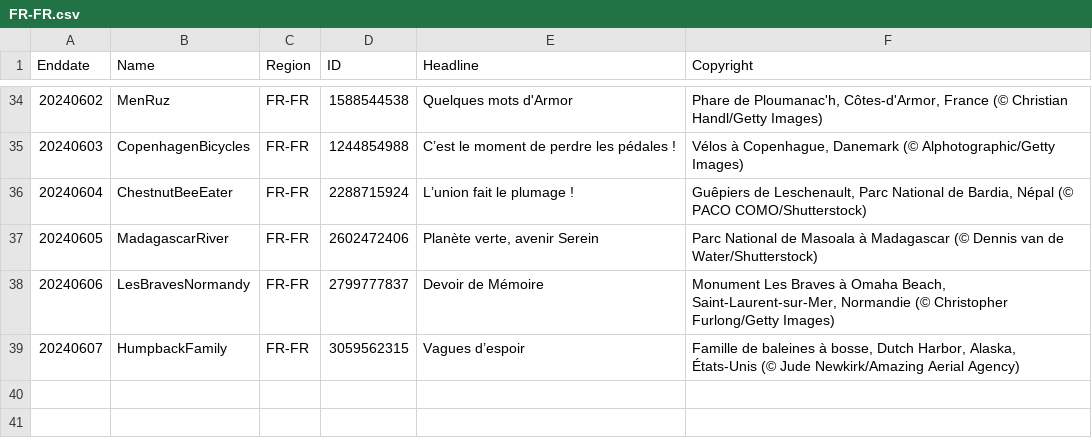
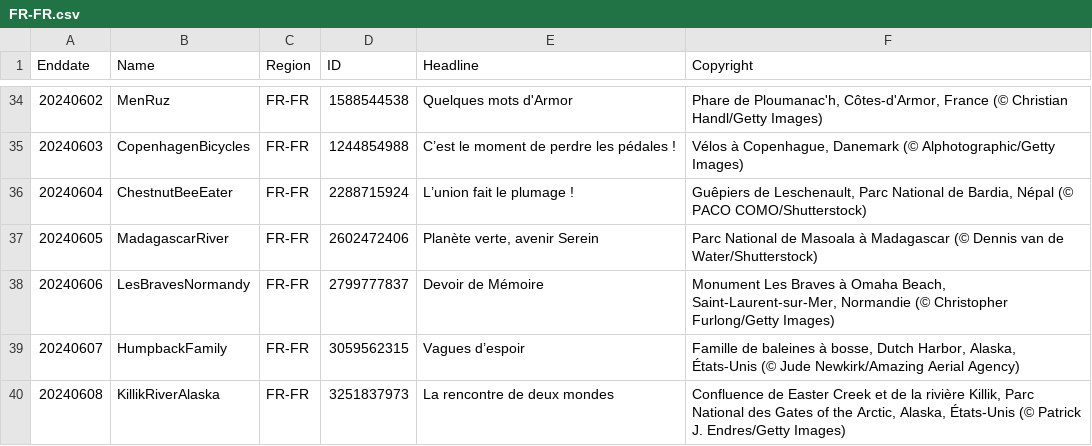
Before and after one commit to tauyoungsama/imageArchive, a CSV file: metadata/FR-FR.csv, drawn as a sheet; only a part is shown, gaps mark what is left out.

```diff
--- a/metadata/FR-FR.csv
+++ b/metadata/FR-FR.csv
@@ -39 +39,2 @@ Enddate,Name,Region,ID,Headline,Copyright
 20240607,HumpbackFamily,FR-FR,3059562315,"Vagues d’espoir","Famille de baleines à bosse, Dutch Harbor, Alaska, États-Unis (© Jude Newkirk/Amazing Aerial Agency)"
+20240608,KillikRiverAlaska,FR-FR,3251837973,"La rencontre de deux mondes","Confluence de Easter Creek et de la rivière Killik, Parc National des Gates of the Arctic, Alaska, États-Unis (© Patrick J. Endres/Getty Images)"
```
Also changed, not shown: metadata/DE-DE.csv, metadata/EN-IN.csv, 11 other files.
